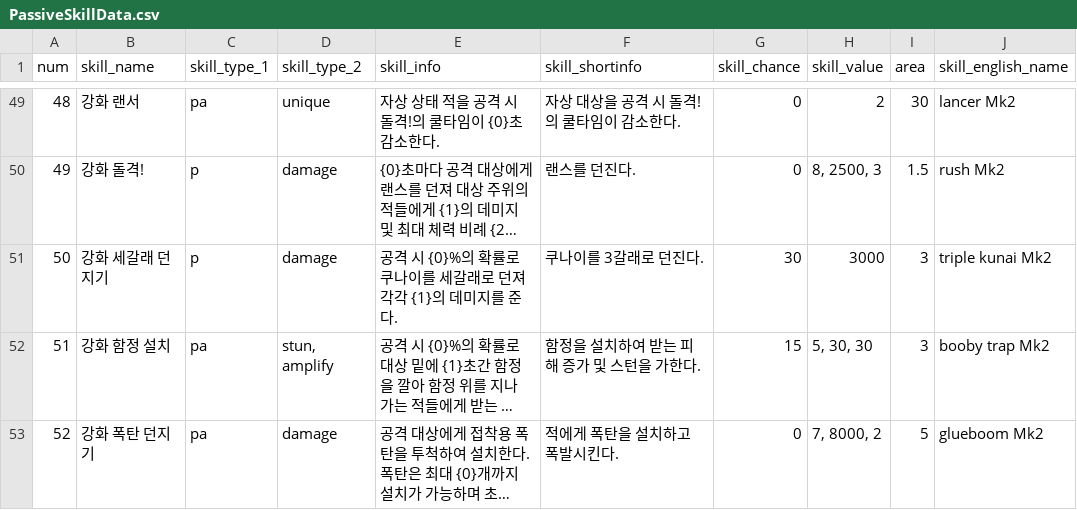
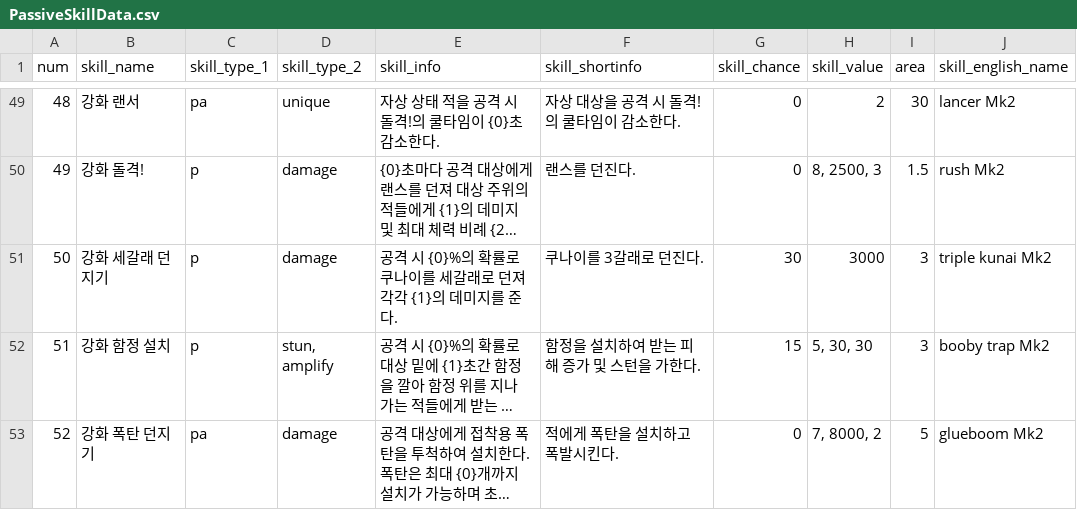
Before and after one commit to Famec7/WRD, a CSV file: Assets/Resources/DataTable/Skill/PassiveSkillData.csv, drawn as a sheet; only a part is shown, gaps mark what is left out; long unchanged cells end in …; the diff names each change by its address in the sheet, - before the commit and + after, or states it on an @@ line.

```diff
--- a/Assets/Resources/DataTable/Skill/PassiveSkillData.csv
+++ b/Assets/Resources/DataTable/Skill/PassiveSkillData.csv
-C52 (skill_type_1): pa
+C52 (skill_type_1): p
```
Also changed, not shown: 1 other file.
